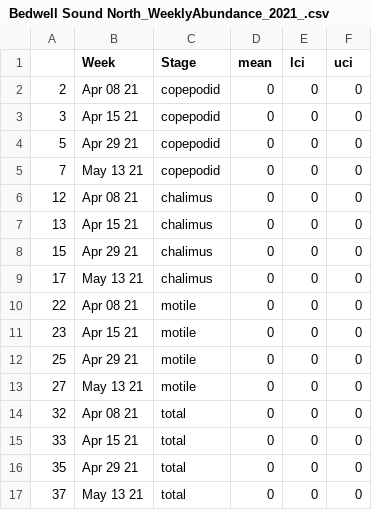
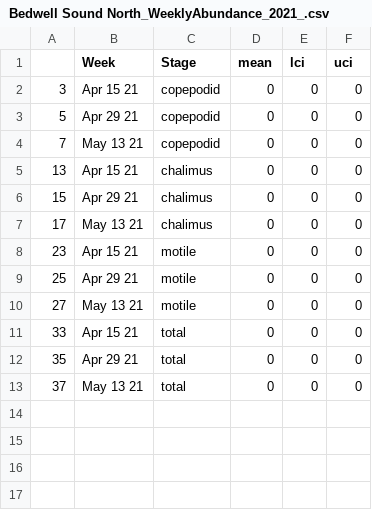
Before and after one commit to christiancarson/Sea-Lice-Analysis-2021, a CSV file: OutputData/Bedwell Sound North_WeeklyAbundance_2021_.csv, drawn as a sheet.

```diff
--- a/OutputData/Bedwell Sound North_WeeklyAbundance_2021_.csv
+++ b/OutputData/Bedwell Sound North_WeeklyAbundance_2021_.csv
@@ -1,3 +1,2 @@
 "","Week","Stage","mean","lci","uci"
-"2","Apr 08 21","copepodid",0,0,0
 "3","Apr 15 21","copepodid",0,0,0
@@ -5,3 +4,2 @@
 "7","May 13 21","copepodid",0,0,0
-"12","Apr 08 21","chalimus",0,0,0
 "13","Apr 15 21","chalimus",0,0,0
@@ -9,3 +7,2 @@
 "17","May 13 21","chalimus",0,0,0
-"22","Apr 08 21","motile",0,0,0
 "23","Apr 15 21","motile",0,0,0
@@ -13,3 +10,2 @@
 "27","May 13 21","motile",0,0,0
-"32","Apr 08 21","total",0,0,0
 "33","Apr 15 21","total",0,0,0
```
Also changed, not shown: OutputData/Bedwell Sound Middle_WeeklyAbundance_2021_.csv, OutputData/Bedwell Sound South_WeeklyAbundance_2021_.csv, 55 other files.
